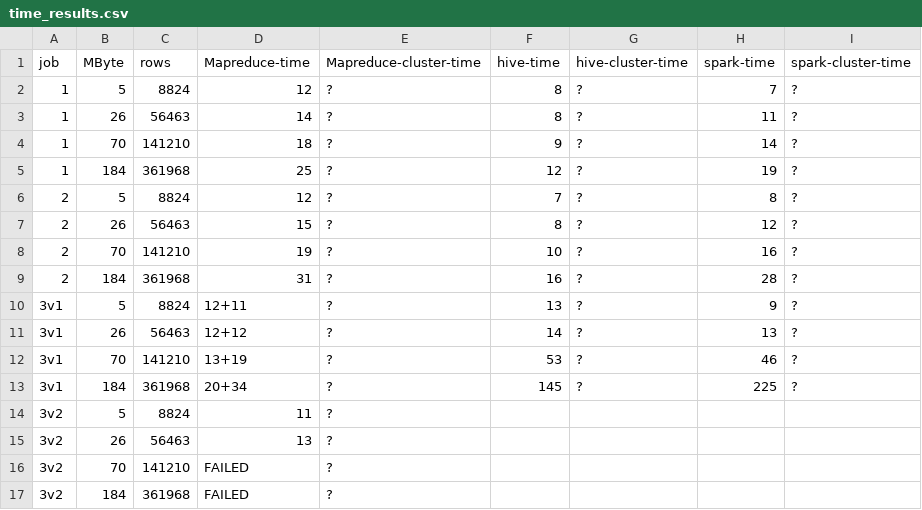
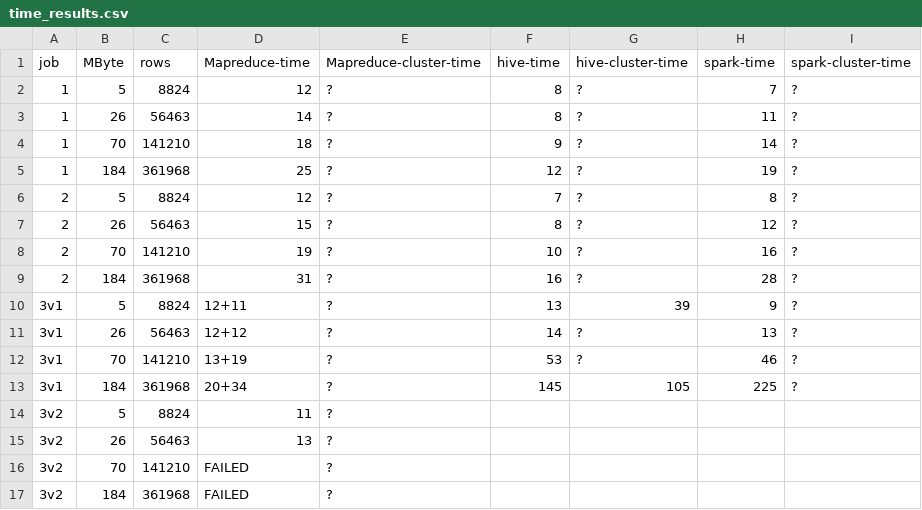
Before and after one commit to BigData-MielPops/Project1, a CSV file: time_results.csv, drawn as a sheet.

Commit message:
couple of times from cluster

```diff
--- a/time_results.csv
+++ b/time_results.csv
@@ -9,6 +9,6 @@ job;	MByte;	rows;	Mapreduce-time;	Mapreduce-cluster-time;	hive-time;	hive-cluste
 2;		184;	361968;	31;				?;						16;			?;					28;			?
-3v1;	5;		8824;	12+11;			?;						13;			?;					9;			?
+3v1;	5;		8824;	12+11;			?;						13;			39;					9;			?
 3v1;	26;		56463;	12+12;			?;						14;			?;					13;			?
 3v1;	70;		141210;	13+19;			?;						53;			?;					46;			?
-3v1;	184;	361968;	20+34;			?;						145;		?;					225;		?
+3v1;	184;	361968;	20+34;			?;						145;		105;				225;		?
 3v2;	5;		8824;	11;				?;;;;
```
